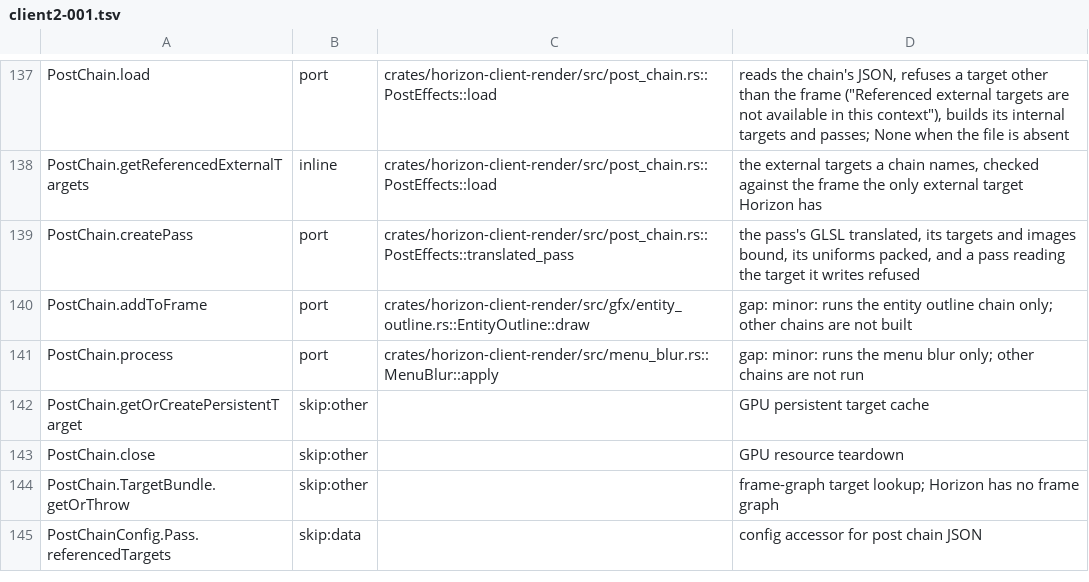
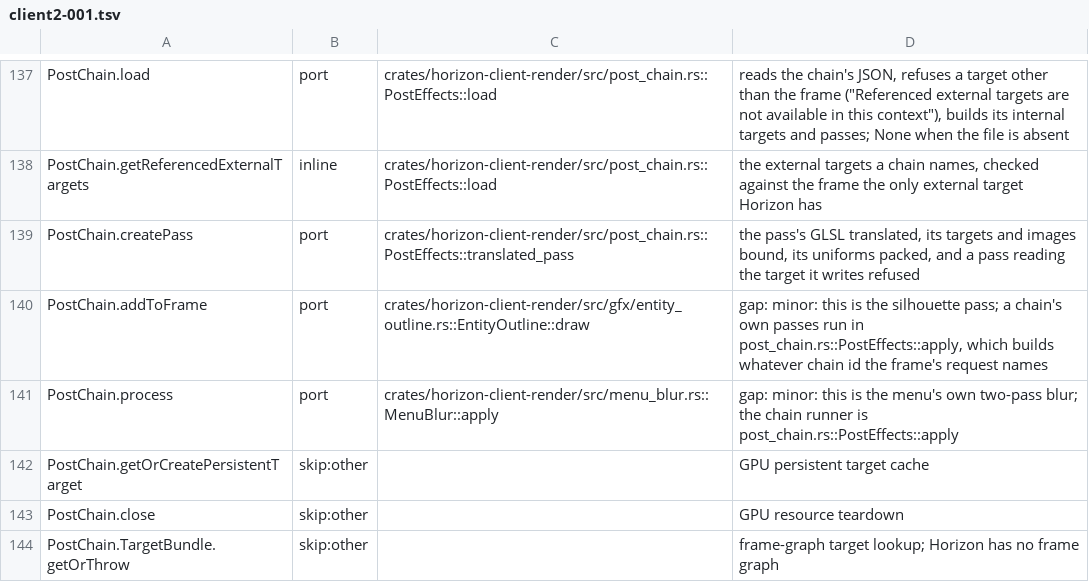
Before and after one commit to bunchy7s/horizon-offline, a TSV file: tools/port_map/client2-001.tsv, drawn as a sheet; only a part is shown, gaps mark what is left out; the shorter side is filled out with more unchanged rows.

Commit message:
port_map: the two pass rows lose the "only" in their gaps
`PostChain.addToFrame` and `PostChain.process` point at the entity outline's
silhouette pass and the menu's own two-pass blur, which is right, but their
gaps read as if those were the only chains that run. The chain runner is
`post_chain.rs::PostEffects::apply`: it loads whatever chain id the frame's
request names, on first use, and runs it.

```diff
--- a/tools/port_map/client2-001.tsv
+++ b/tools/port_map/client2-001.tsv
@@ -139,4 +139,4 @@ PostChain.getReferencedExternalTargets	inline	crates/horizon-client-render/src/p
 PostChain.createPass	port	crates/horizon-client-render/src/post_chain.rs::PostEffects::translated_pass	the pass's GLSL translated, its targets and images bound, its uniforms packed, and a pass reading the target it writes refused
-PostChain.addToFrame	port	crates/horizon-client-render/src/gfx/entity_outline.rs::EntityOutline::draw	gap: minor: runs the entity outline chain only; other chains are not built
-PostChain.process	port	crates/horizon-client-render/src/menu_blur.rs::MenuBlur::apply	gap: minor: runs the menu blur only; other chains are not run
+PostChain.addToFrame	port	crates/horizon-client-render/src/gfx/entity_outline.rs::EntityOutline::draw	gap: minor: this is the silhouette pass; a chain's own passes run in post_chain.rs::PostEffects::apply, which builds whatever chain id the frame's request names
+PostChain.process	port	crates/horizon-client-render/src/menu_blur.rs::MenuBlur::apply	gap: minor: this is the menu's own two-pass blur; the chain runner is post_chain.rs::PostEffects::apply
 PostChain.getOrCreatePersistentTarget	skip:other		GPU persistent target cache
```
